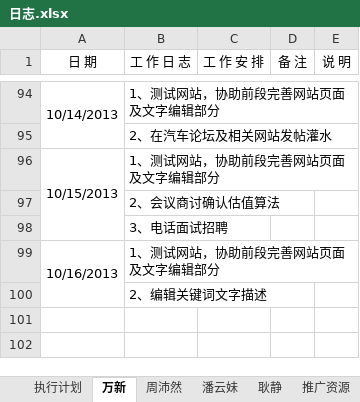
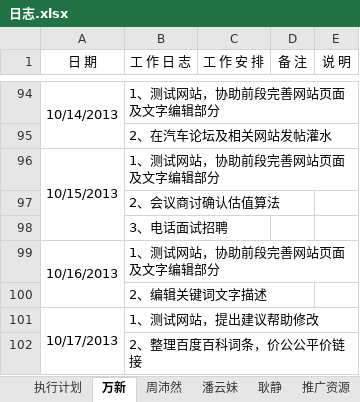
Before and after one commit to GPJxiaoshou/xiaoshou, an Excel workbook: 日志.xlsx, sheet 万新, drawn as a sheet; only a part is shown, gaps mark what is left out; values as stored, in another font and other column widths than the file's, no borders; the diff names each change by its address in the sheet, - before the commit and + after, or states it on an @@ line.

Commit message:
日志更新

```diff
--- a/日志.xlsx (sheet 万新)
+++ b/日志.xlsx (sheet 万新)
+row 101: 10/17/2013 | 1、测试网站，提出建议帮助修改
+row 102:  | 2、整理百度百科词条，价公公平价链接
```
